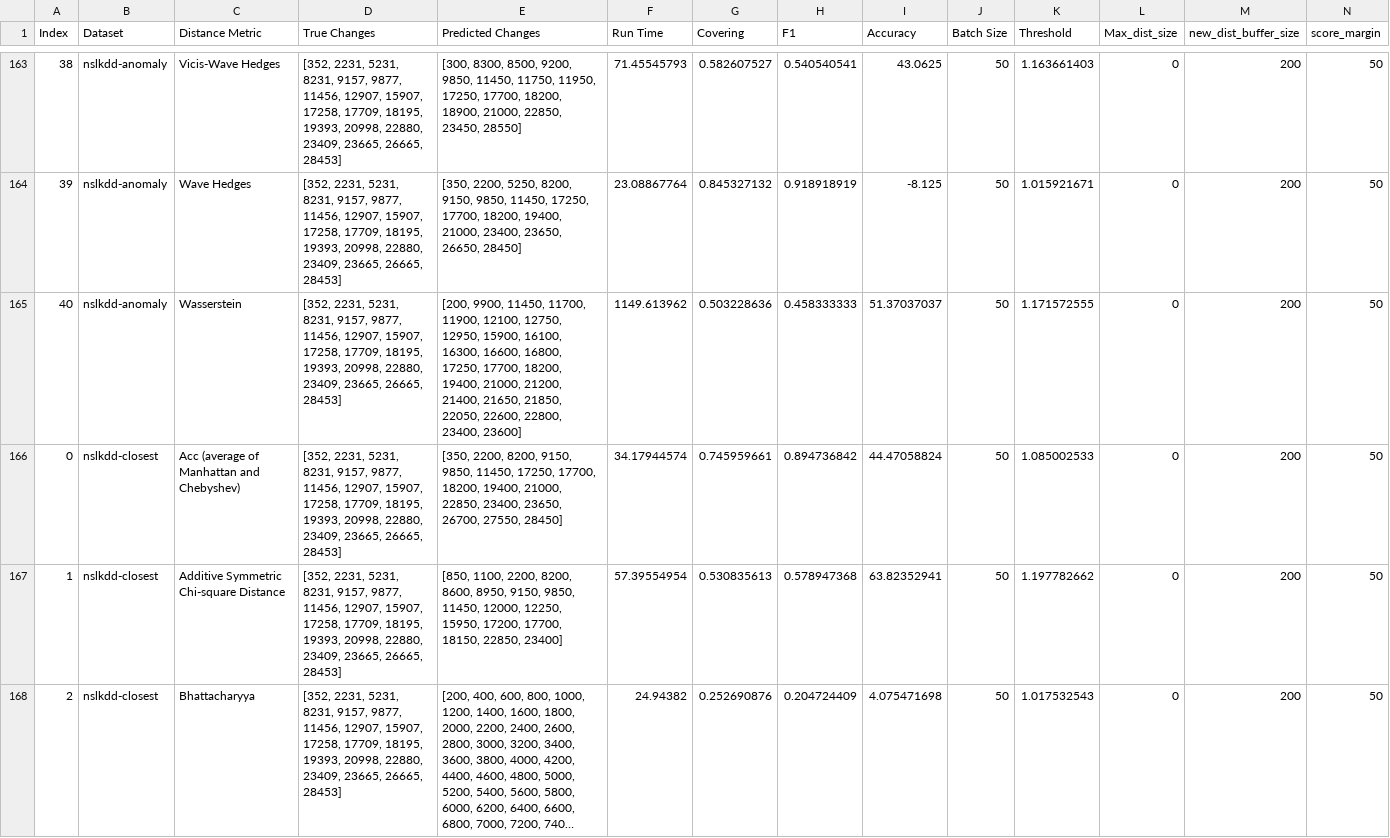
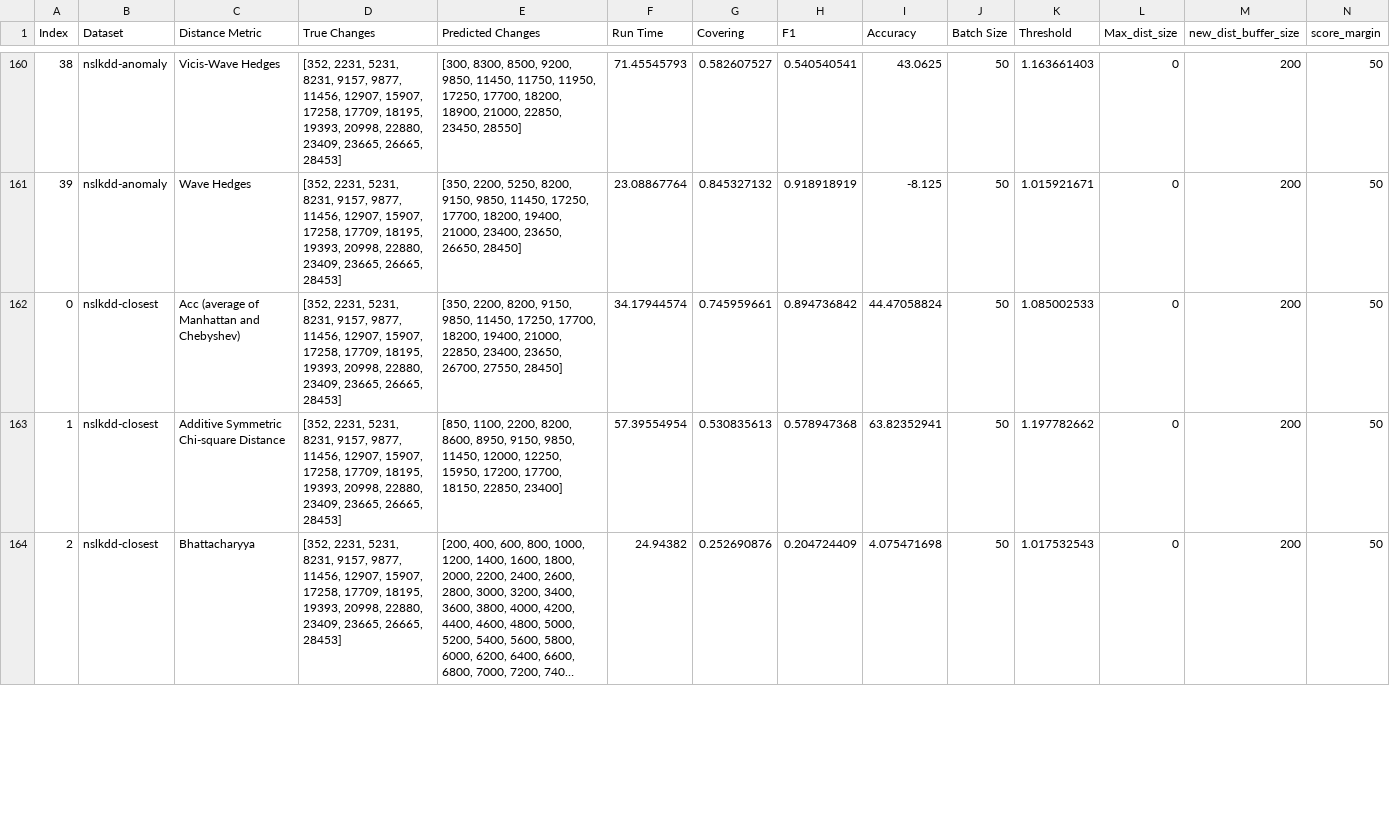
Before and after one commit to CollinCoil/cpd-distances, a CSV file: experimental_results.csv, drawn as a sheet; only a part is shown, gaps mark what is left out; long unchanged cells end in …; the diff covers the shown part only; the diff names each change by its address in the sheet, - before the commit and + after, or states it on an @@ line.

Commit message:
Add files via upload

```diff
--- a/experimental_results.csv
+++ b/experimental_results.csv
-row 165: 40 | nslkdd-anomaly | Wasserstein | [352, 2231, 5231, 8231, 9157, 9877, 11456, 12907, 15907, 17258, 17709, 18195, 19393, 20998, 22880, 23409, 23665, 26665, 28453] | [200, 9900, 11450, 11700, 11900, 12100, 12750, 12950, 15900, 16100, 16300, 16600, 16800, 17250, 17700, 18200, 19400, 21000, 21200, 21400, 21650, 21850, 22050, 22600, 22800, 23400, 23600] | 1149.613962 | 0.503228636 | 0.458333333 | 51.37037037 | 50 | 1.171572555 | 0 | 200 | 50
```
Also changed, not shown: 11 removed rows and 12 edited cells elsewhere in this file.
